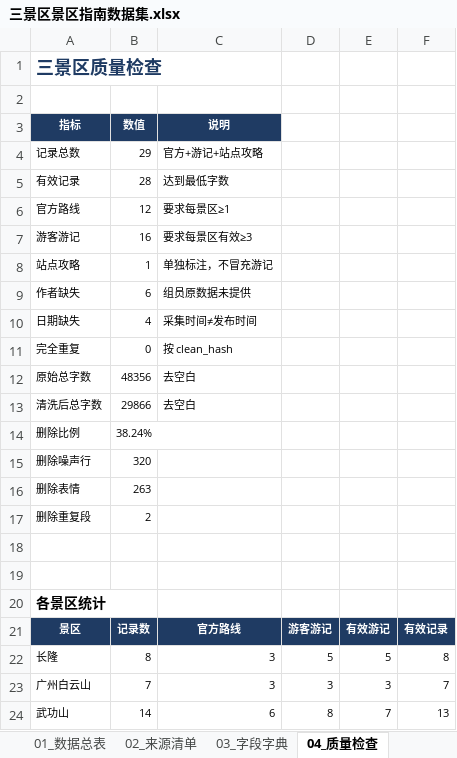
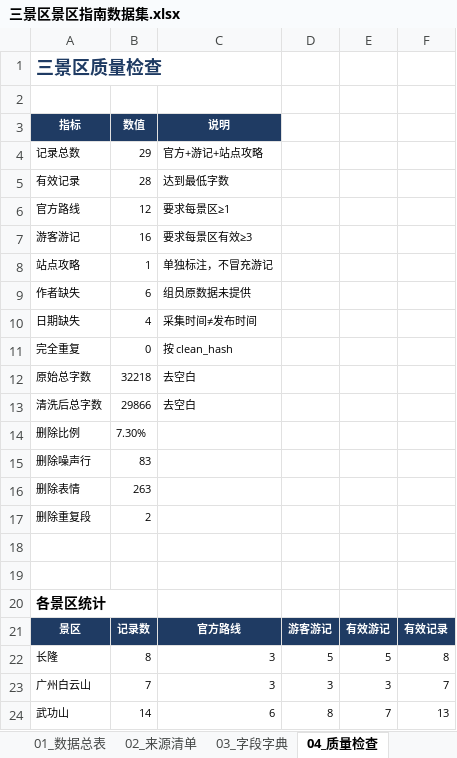
Before and after one commit to donk-leo/travel-agent, an Excel workbook: scenic/summary/outputs/三景区景区指南数据集.xlsx, sheet 04_质量检查, drawn as a sheet; values as stored, in another font and other column widths than the file's, no borders; the diff names each change by its address in the sheet, - before the commit and + after, or states it on an @@ line.

```diff
--- a/scenic/summary/outputs/三景区景区指南数据集.xlsx (sheet 04_质量检查)
+++ b/scenic/summary/outputs/三景区景区指南数据集.xlsx (sheet 04_质量检查)
-B12 (数值): 48356
+B12 (数值): 32218
-B14 (数值): 38.24%
+B14 (数值): 7.30%
-B15 (数值): 320
+B15 (数值): 83
```
Also changed, not shown: sheet 01_数据总表, sheet 05_清洗前后对比, sheet 00_说明, 14 other files.
